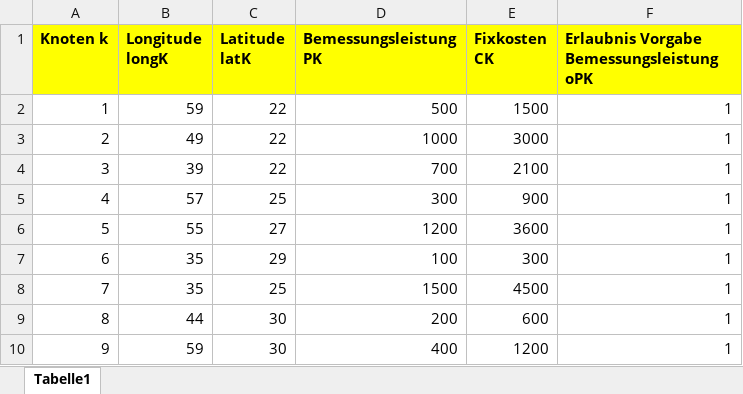
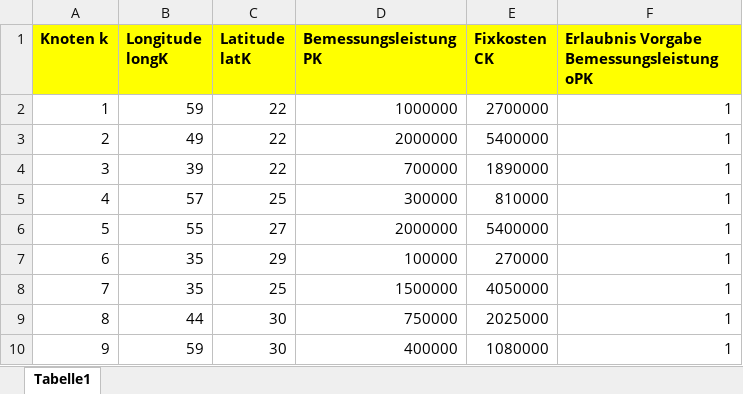
Before and after one commit to LPKNetz/netzoptimierung, an Excel workbook: data/Knotentabelle.xlsx, sheet Tabelle1, drawn as a sheet; values as stored, in another font and other column widths than the file's, no borders; the diff names each change by its address in the sheet, - before the commit and + after, or states it on an @@ line.

Commit message:
Kostendifferenzierung eingebaut, bessere Werte in Knotentabelle eingefügt

```diff
--- a/data/Knotentabelle.xlsx (sheet Tabelle1)
+++ b/data/Knotentabelle.xlsx (sheet Tabelle1)
-D2 (Bemessungsleistung PK): 500
+D2 (Bemessungsleistung PK): 1000000
-E2 (Fixkosten CK): 1500
+E2 (Fixkosten CK): 2700000
-D3 (Bemessungsleistung PK): 1000
+D3 (Bemessungsleistung PK): 2000000
-E3 (Fixkosten CK): 3000
+E3 (Fixkosten CK): 5400000
-D4 (Bemessungsleistung PK): 700
+D4 (Bemessungsleistung PK): 700000
-E4 (Fixkosten CK): 2100
+E4 (Fixkosten CK): 1890000
-D5 (Bemessungsleistung PK): 300
+D5 (Bemessungsleistung PK): 300000
-E5 (Fixkosten CK): 900
+E5 (Fixkosten CK): 810000
-D6 (Bemessungsleistung PK): 1200
+D6 (Bemessungsleistung PK): 2000000
-E6 (Fixkosten CK): 3600
+E6 (Fixkosten CK): 5400000
-D7 (Bemessungsleistung PK): 100
+D7 (Bemessungsleistung PK): 100000
-E7 (Fixkosten CK): 300
+E7 (Fixkosten CK): 270000
-D8 (Bemessungsleistung PK): 1500
+D8 (Bemessungsleistung PK): 1500000
-E8 (Fixkosten CK): 4500
+E8 (Fixkosten CK): 4050000
-D9 (Bemessungsleistung PK): 200
+D9 (Bemessungsleistung PK): 750000
-E9 (Fixkosten CK): 600
+E9 (Fixkosten CK): 2025000
-D10 (Bemessungsleistung PK): 400
+D10 (Bemessungsleistung PK): 400000
-E10 (Fixkosten CK): 1200
+E10 (Fixkosten CK): 1080000
```
Also changed, not shown: 1 other file.
